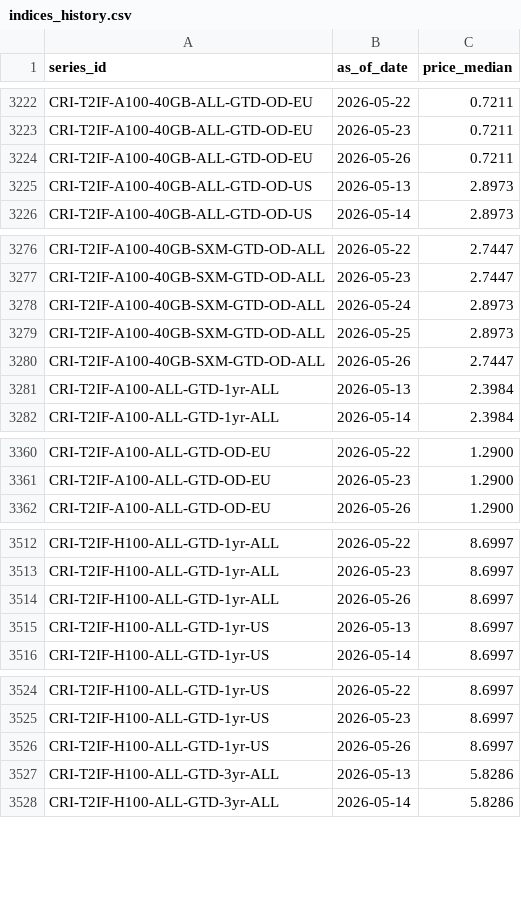
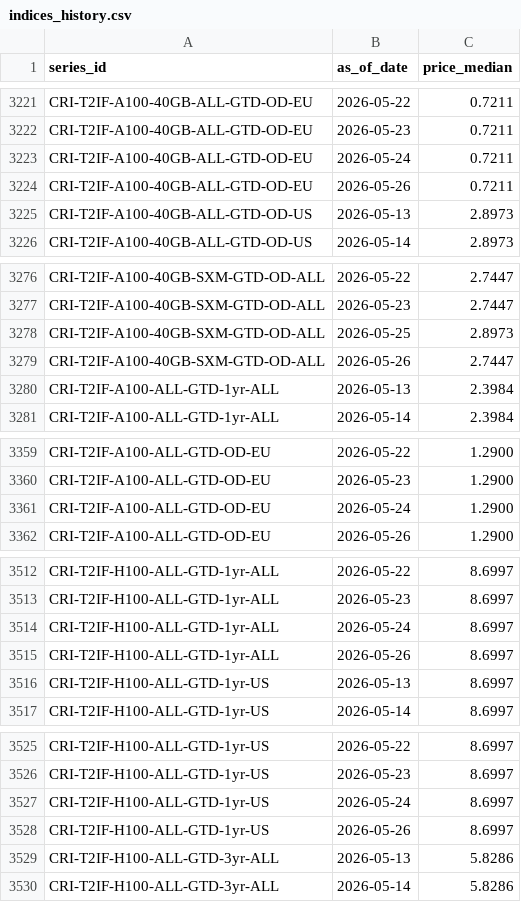
Before and after one commit to ccir-index/ccir-site, a CSV file: src/data/indices_history.csv, drawn as a sheet; only a part is shown, gaps mark what is left out; the diff covers the shown part only.

```diff
--- a/src/data/indices_history.csv
+++ b/src/data/indices_history.csv
@@ -3223,2 +3222,3 @@ CRI-T2IF-A100-40GB-ALL-GTD-OD-EU,2026-05-22,0.7211
 CRI-T2IF-A100-40GB-ALL-GTD-OD-EU,2026-05-23,0.7211
+CRI-T2IF-A100-40GB-ALL-GTD-OD-EU,2026-05-24,0.7211
 CRI-T2IF-A100-40GB-ALL-GTD-OD-EU,2026-05-26,0.7211
@@ -3277,3 +3277,2 @@ CRI-T2IF-A100-40GB-SXM-GTD-OD-ALL,2026-05-22,2.7447
 CRI-T2IF-A100-40GB-SXM-GTD-OD-ALL,2026-05-23,2.7447
-CRI-T2IF-A100-40GB-SXM-GTD-OD-ALL,2026-05-24,2.8973
 CRI-T2IF-A100-40GB-SXM-GTD-OD-ALL,2026-05-25,2.8973
@@ -3361,2 +3360,3 @@ CRI-T2IF-A100-ALL-GTD-OD-EU,2026-05-22,1.2900
 CRI-T2IF-A100-ALL-GTD-OD-EU,2026-05-23,1.2900
+CRI-T2IF-A100-ALL-GTD-OD-EU,2026-05-24,1.2900
 CRI-T2IF-A100-ALL-GTD-OD-EU,2026-05-26,1.2900
@@ -3513,2 +3513,3 @@ CRI-T2IF-H100-ALL-GTD-1yr-ALL,2026-05-22,8.6997
 CRI-T2IF-H100-ALL-GTD-1yr-ALL,2026-05-23,8.6997
+CRI-T2IF-H100-ALL-GTD-1yr-ALL,2026-05-24,8.6997
 CRI-T2IF-H100-ALL-GTD-1yr-ALL,2026-05-26,8.6997
@@ -3525,2 +3526,3 @@ CRI-T2IF-H100-ALL-GTD-1yr-US,2026-05-22,8.6997
 CRI-T2IF-H100-ALL-GTD-1yr-US,2026-05-23,8.6997
+CRI-T2IF-H100-ALL-GTD-1yr-US,2026-05-24,8.6997
 CRI-T2IF-H100-ALL-GTD-1yr-US,2026-05-26,8.6997
```
Also changed, not shown: 4 added rows, 9 removed rows and 36 edited cells elsewhere in this file.
